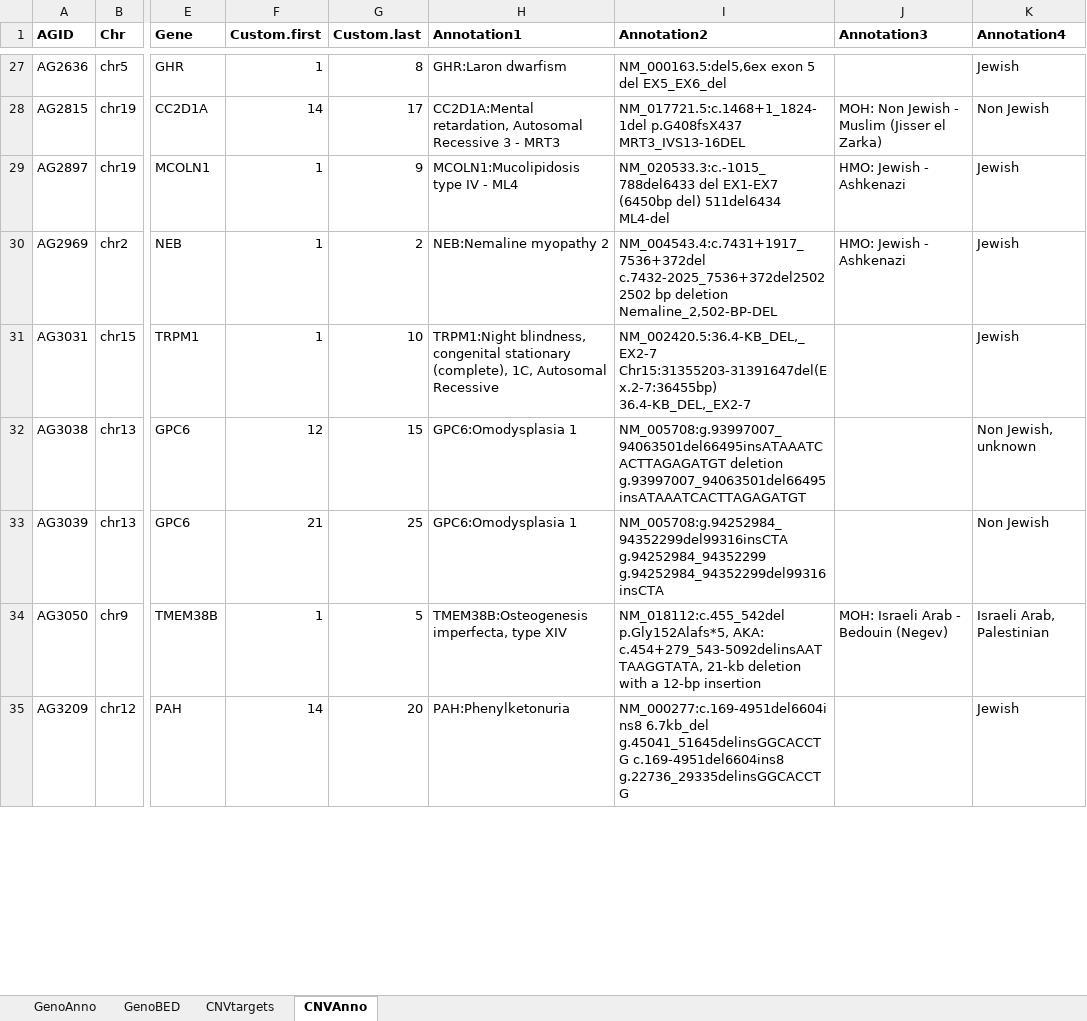
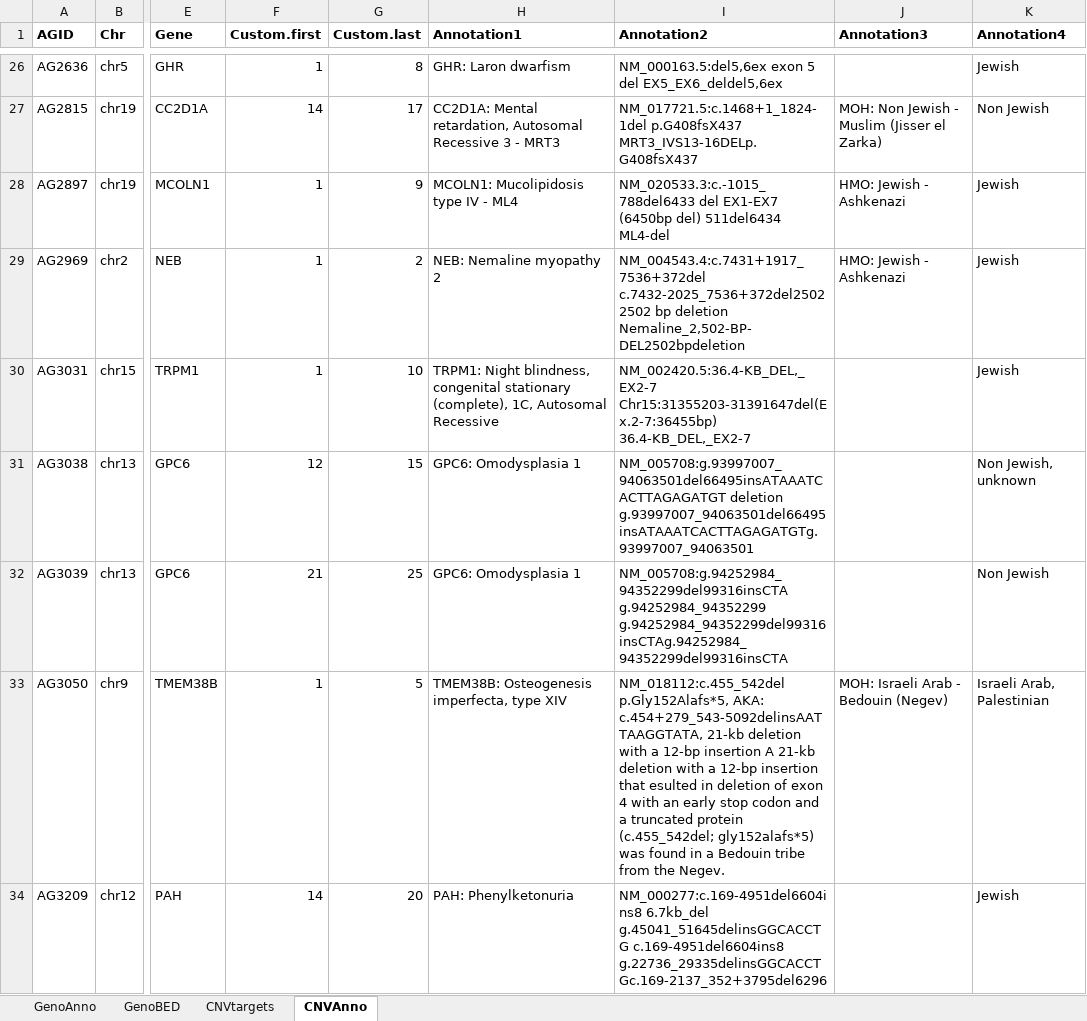
Before and after one commit to hadasvolk/MyScreen, an Excel workbook: Script/docs/anno.xlsx, sheet CNVAnno, drawn as a sheet; only a part is shown, gaps mark what is left out; values as stored, in another font and other column widths than the file's, no borders; addresses are those after the commit; the diff covers the shown part only; the diff names each change by its address in the sheet, - before the commit and + after, or states it on an @@ line.

```diff
--- a/Script/docs/anno.xlsx (sheet CNVAnno)
+++ b/Script/docs/anno.xlsx (sheet CNVAnno)
-H26 (Annotation1): GHR:Laron dwarfism
+H26 (Annotation1): GHR: Laron dwarfism
-I26 (Annotation2): …5 del EX5_EX6_del
+I26 (Annotation2): …5 del EX5_EX6_deldel5,6ex
-H27 (Annotation1): CC2D1A:Mental retardation, Autosomal…
+H27 (Annotation1): CC2D1A: Mental retardation, Autosomal…
-I27 (Annotation2): NM_017721.5:c.1468+1_1824-1del p.G408fsX437 MRT3_IVS13-16DEL
+I27 (Annotation2): NM_017721.5:c.1468+1_1824-1del p.G408fsX437 MRT3_IVS13-16DELp.G408fsX437
-H28 (Annotation1): MCOLN1:Mucolipidosis type IV - ML4
+H28 (Annotation1): MCOLN1: Mucolipidosis type IV - ML4
-H29 (Annotation1): NEB:Nemaline myopathy 2
+H29 (Annotation1): NEB: Nemaline myopathy 2
-I29 (Annotation2): …bp deletion Nemaline_2,502-BP-DEL
+I29 (Annotation2): …bp deletion Nemaline_2,502-BP-DEL2502bpdeletion
-H30 (Annotation1): TRPM1:Night blindness, congenital…
+H30 (Annotation1): TRPM1: Night blindness, congenital…
-H31:H32 (Annotation1): GPC6:Omodysplasia 1
+H31:H32 (Annotation1): GPC6: Omodysplasia 1
-I31 (Annotation2): NM_005708:g.93997007_94063501del66495insATAAATCACTTAGAGATGT deletion g.93997007_94063501del66495insATAAATCACTTAGAGATGT
+I31 (Annotation2): NM_005708:g.93997007_94063501del66495insATAAATCACTTAGAGATGT deletion g.93997007_94063501del66495insATAAATCACTTAGAGATGTg.93997007_94063501
-I32 (Annotation2): NM_005708:g.94252984_94352299del99316insCTA g.94252984_94352299 g.94252984_94352299del99316insCTA
+I32 (Annotation2): NM_005708:g.94252984_94352299del99316insCTA g.94252984_94352299 g.94252984_94352299del99316insCTAg.94252984_94352299del99316insCTA
-H33 (Annotation1): TMEM38B:Osteogenesis imperfecta, type XIV
+H33 (Annotation1): TMEM38B: Osteogenesis imperfecta, type XIV
-I33 (Annotation2): …12-bp insertion
+I33 (Annotation2): …12-bp insertion A 21-kb deletion with a 12-bp insertion that esulted in deletion of exon 4 with an early stop codon and a truncated protein (c.455_542del; gly152alafs*5) was found in a Bedouin tribe from the Negev.
-H34 (Annotation1): PAH:Phenylketonuria
+H34 (Annotation1): PAH: Phenylketonuria
-I34 (Annotation2): …g.45041_51645delinsGGCACCTG c.169-4951del6604ins8 g.22736_29335delinsGGCACCTG
+I34 (Annotation2): …g.45041_51645delinsGGCACCTG c.169-4951del6604ins8 g.22736_29335delinsGGCACCTGc.169-2137_352+3795del6296
```
Also changed, not shown: 2 removed rows and 46 edited cells elsewhere in this sheet, sheet GenoAnno, sheet GenoBED, 26 other files.
